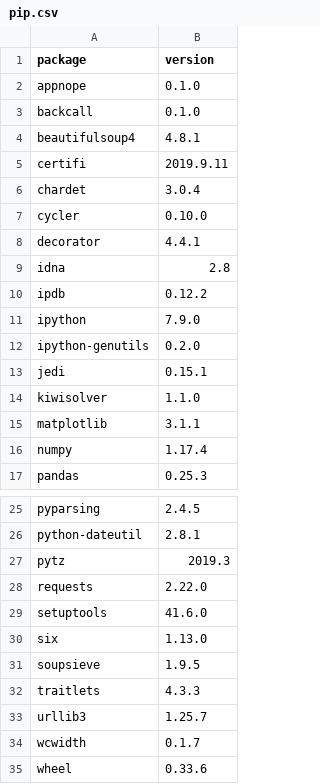
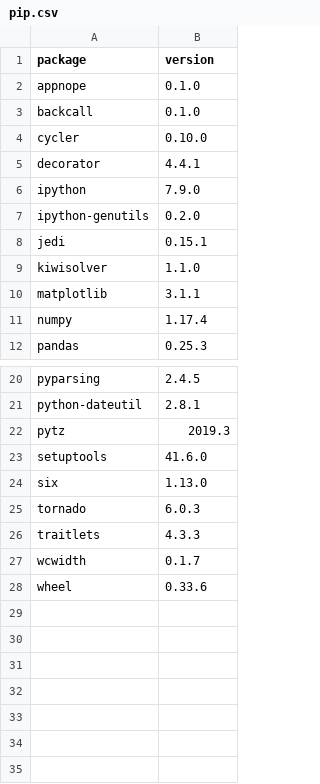
Before and after one commit to dysonance/Base, a CSV file: data/packages/current/pip.csv, drawn as a sheet; only a part is shown, gaps mark what is left out.

```diff
--- a/data/packages/current/pip.csv
+++ b/data/packages/current/pip.csv
@@ -3,9 +3,4 @@ appnope,0.1.0
 backcall,0.1.0
-beautifulsoup4,4.8.1
-certifi,2019.9.11
-chardet,3.0.4
 cycler,0.10.0
 decorator,4.4.1
-idna,2.8
-ipdb,0.12.2
 ipython,7.9.0
@@ -27,8 +22,6 @@ python-dateutil,2.8.1
 pytz,2019.3
-requests,2.22.0
 setuptools,41.6.0
 six,1.13.0
-soupsieve,1.9.5
+tornado,6.0.3
 traitlets,4.3.3
-urllib3,1.25.7
 wcwidth,0.1.7
```
Also changed, not shown: data/packages/current/brew.csv, 11 other files.
